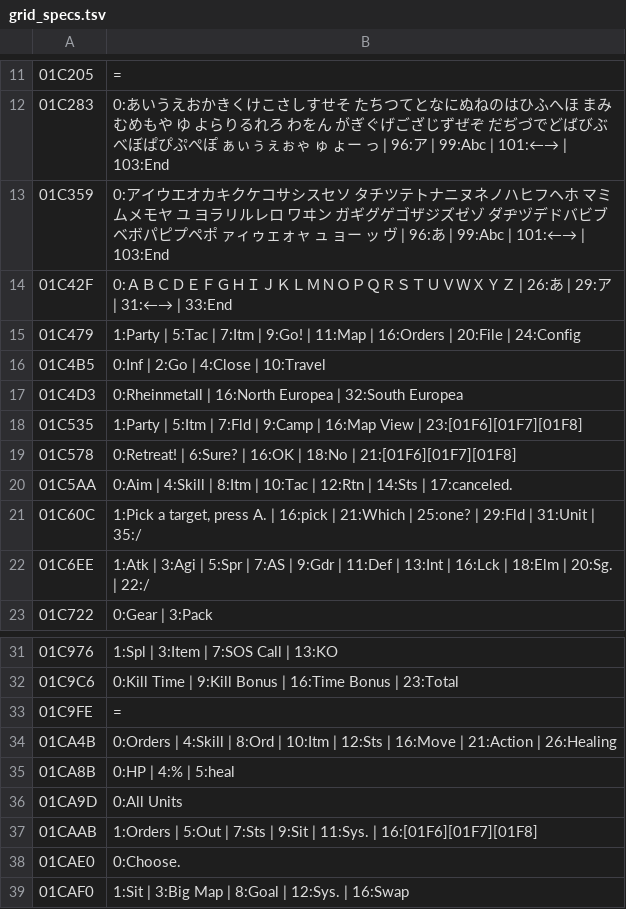
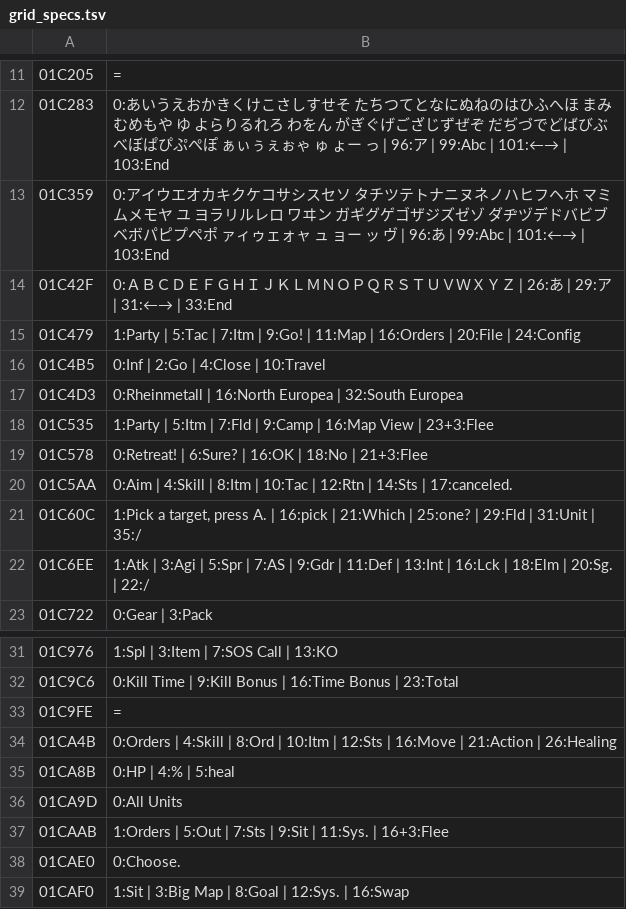
Before and after one commit to minhnhattonthat/bounty-sword-en, a TSV file: script/grid_specs.tsv, drawn as a sheet; only a part is shown, gaps mark what is left out.

```diff
--- a/script/grid_specs.tsv
+++ b/script/grid_specs.tsv
@@ -17,4 +17,4 @@
 01C4D3	0:Rheinmetall | 16:North Europea | 32:South Europea
-01C535	1:Party | 5:Itm | 7:Fld | 9:Camp | 16:Map View | 23:[01F6][01F7][01F8]
-01C578	0:Retreat! | 6:Sure? | 16:OK | 18:No | 21:[01F6][01F7][01F8]
+01C535	1:Party | 5:Itm | 7:Fld | 9:Camp | 16:Map View | 23+3:Flee
+01C578	0:Retreat! | 6:Sure? | 16:OK | 18:No | 21+3:Flee
 01C5AA	0:Aim | 4:Skill | 8:Itm | 10:Tac | 12:Rtn | 14:Sts | 17:canceled.
@@ -36,3 +36,3 @@
 01CA9D	0:All Units
-01CAAB	1:Orders | 5:Out | 7:Sts | 9:Sit | 11:Sys. | 16:[01F6][01F7][01F8]
+01CAAB	1:Orders | 5:Out | 7:Sts | 9:Sit | 11:Sys. | 16+3:Flee
 01CAE0	0:Choose.
```
Also changed, not shown: tools/debug/scenes.tsv, 14 other files.
